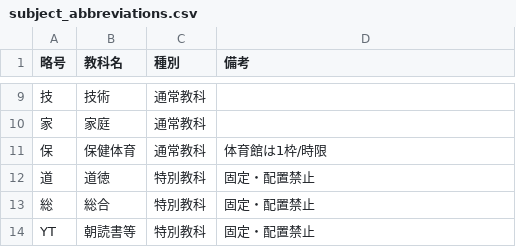
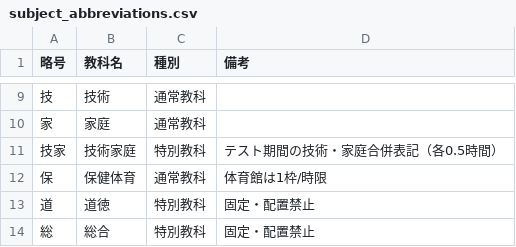
Before and after one commit to mitsuhirohayashi/timetable-generator-v5, a CSV file: data/config/subject_abbreviations.csv, drawn as a sheet; only a part is shown, gaps mark what is left out; the shorter side is filled out with more unchanged rows.

```diff
--- a/data/config/subject_abbreviations.csv
+++ b/data/config/subject_abbreviations.csv
@@ -10,2 +10,3 @@
 家,家庭,通常教科,
+技家,技術家庭,特別教科,テスト期間の技術・家庭合併表記（各0.5時間）
 保,保健体育,通常教科,体育館は1枠/時限
```
Also changed, not shown: data/config/base_timetable.csv, data/config/fixed_subjects.csv, 33 other files.
